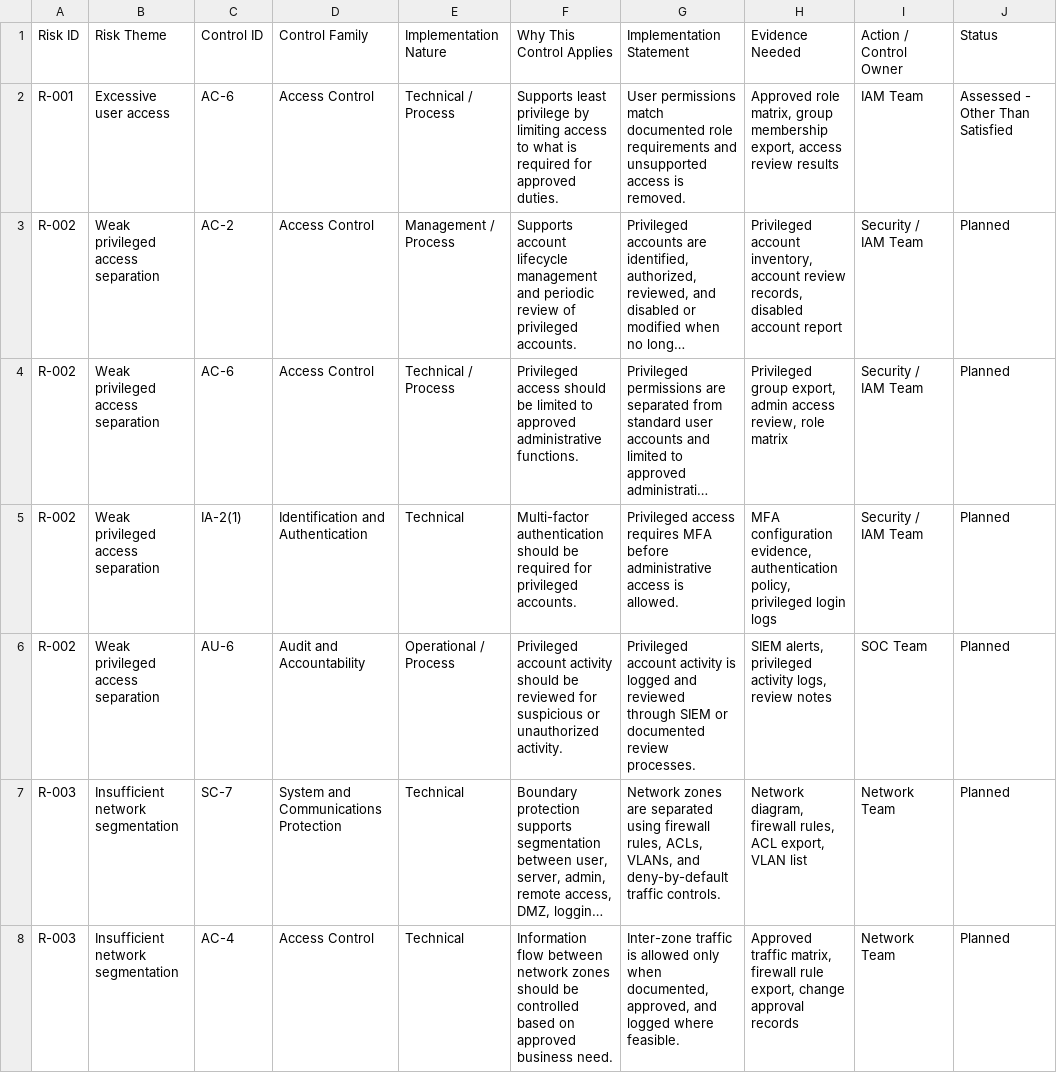
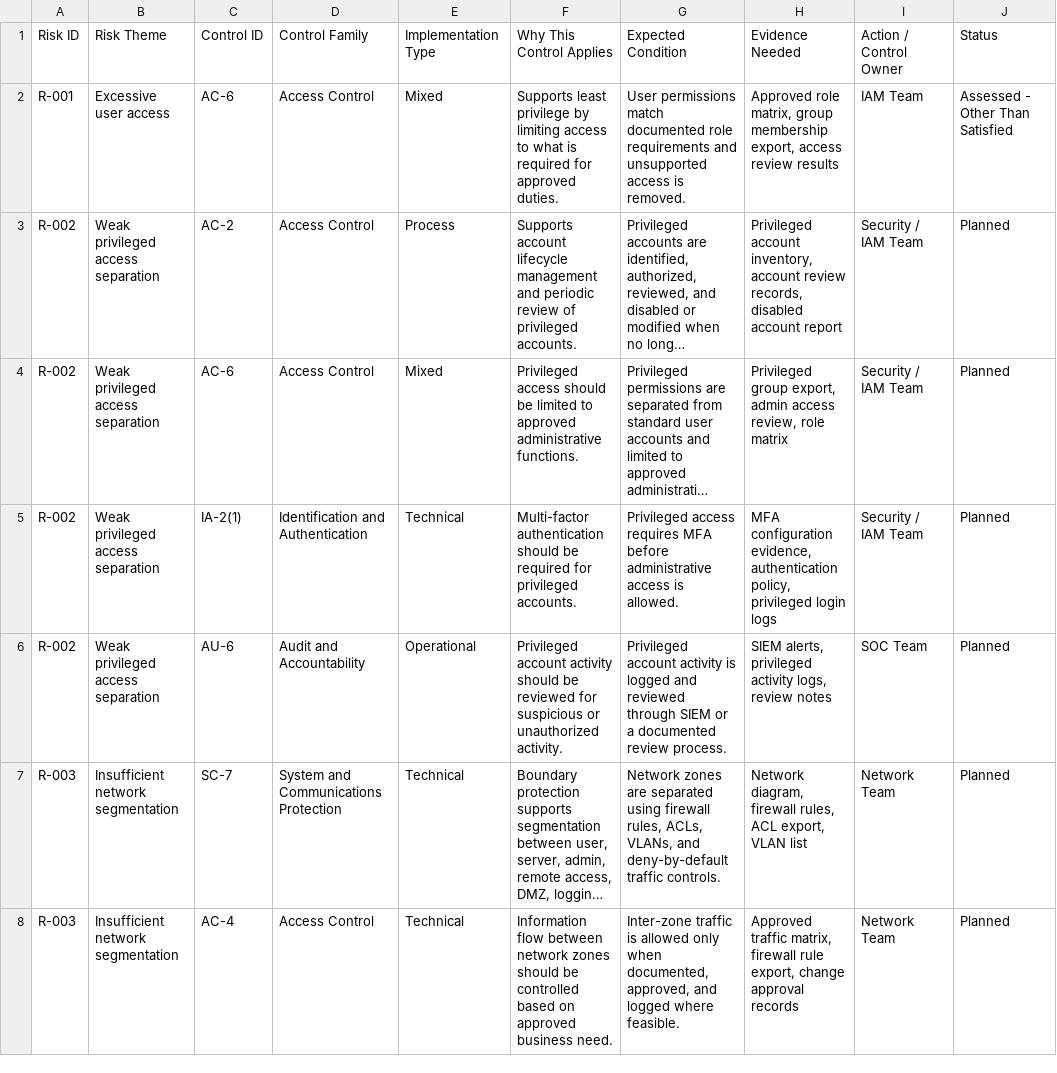
Before and after one commit to mcoza/Federal-Zero-Trust-GRC-Portfolio, a CSV file: artifacts/03-control-mapping-matrix.csv, drawn as a sheet; only a part is shown; long unchanged cells end in …; the diff covers the shown part only; the diff names each change by its address in the sheet, - before the commit and + after, or states it on an @@ line.

Commit message:
Simplify control mapping labels

```diff
--- a/artifacts/03-control-mapping-matrix.csv
+++ b/artifacts/03-control-mapping-matrix.csv
-E1: Implementation Nature
+E1: Implementation Type
-G1: Implementation Statement
+G1: Expected Condition
-E2: Technical / Process
+E2: Mixed
-E3: Management / Process
+E3: Process
-E4: Technical / Process
+E4: Mixed
-E6: Operational / Process
+E6: Operational
-G6: …SIEM or documented review processes.
+G6: …SIEM or a documented review process.
```
Also changed, not shown: 9 edited cells elsewhere in this file.
